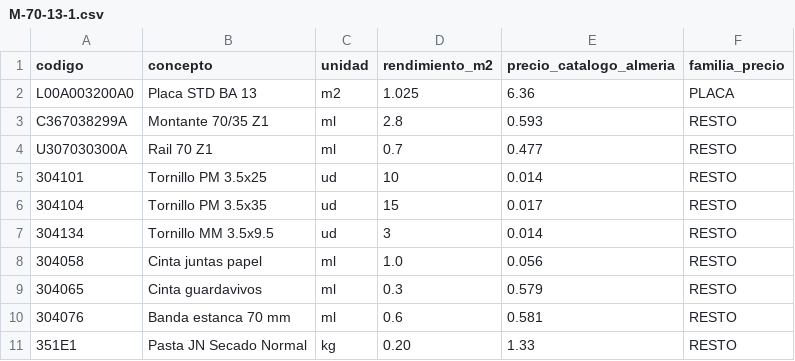
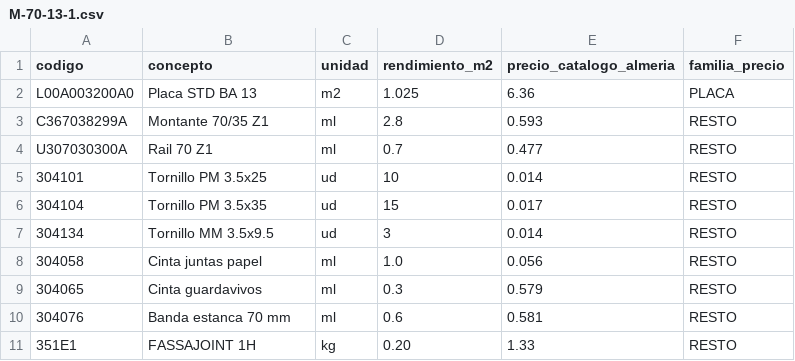
Before and after one commit to Oligonari2810/fassabortolo-presupuesto, a CSV file: sistemas/M-70-13-1.csv, drawn as a sheet.

Commit message:
FIX: Corregido concepto 351E1: 'Pasta JN' -> 'FASSAJOINT 1H'

```diff
--- a/sistemas/M-70-13-1.csv
+++ b/sistemas/M-70-13-1.csv
@@ -10,2 +10,2 @@ U307030300A,Rail 70 Z1,ml,0.7,0.477,RESTO
 304076,Banda estanca 70 mm,ml,0.6,0.581,RESTO
-351E1,Pasta JN Secado Normal,kg,0.20,1.33,RESTO
+351E1,FASSAJOINT 1H,kg,0.20,1.33,RESTO
```
Also changed, not shown: sistemas/M-70-13-2.csv, sistemas/M-70-15-1.csv, 15 other files.
